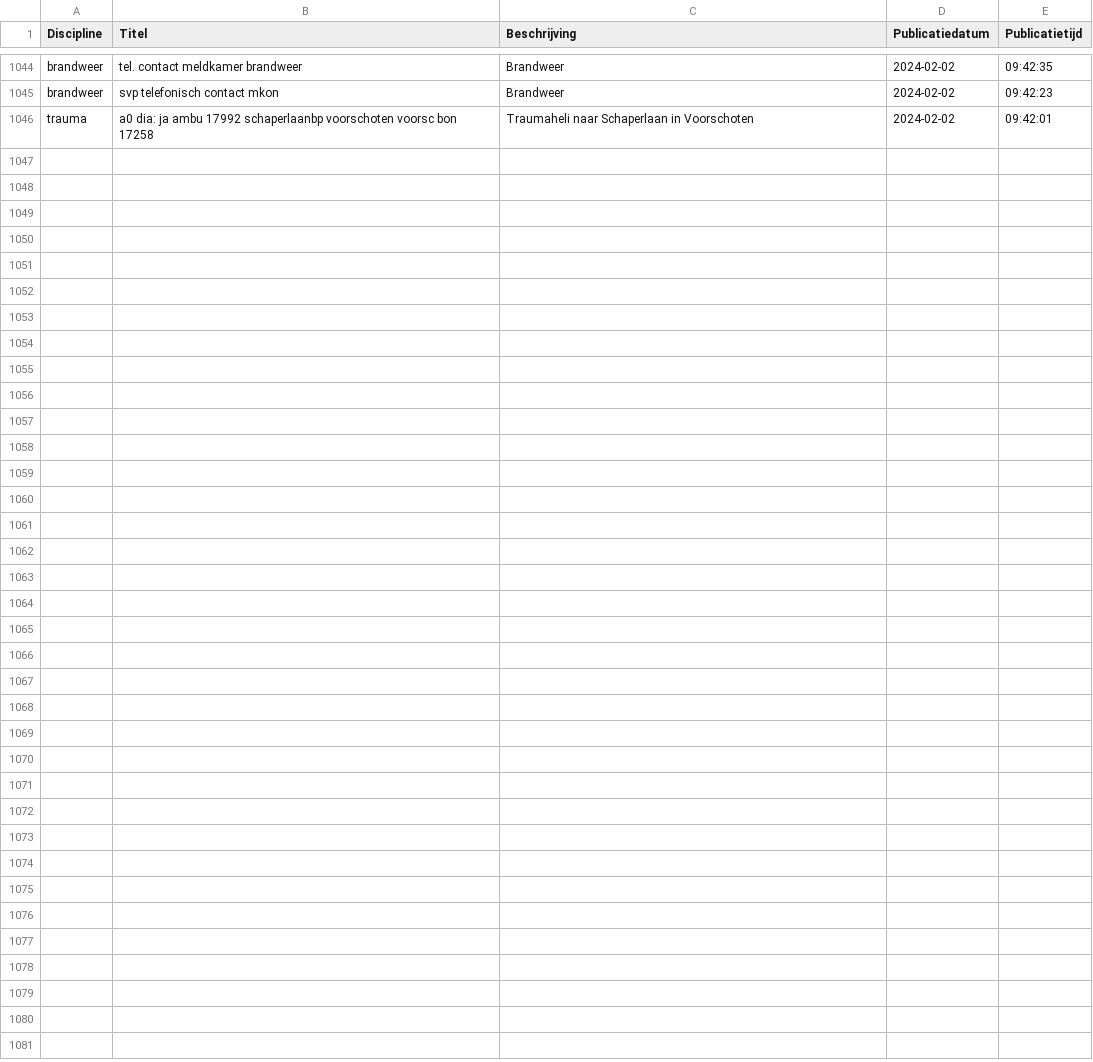
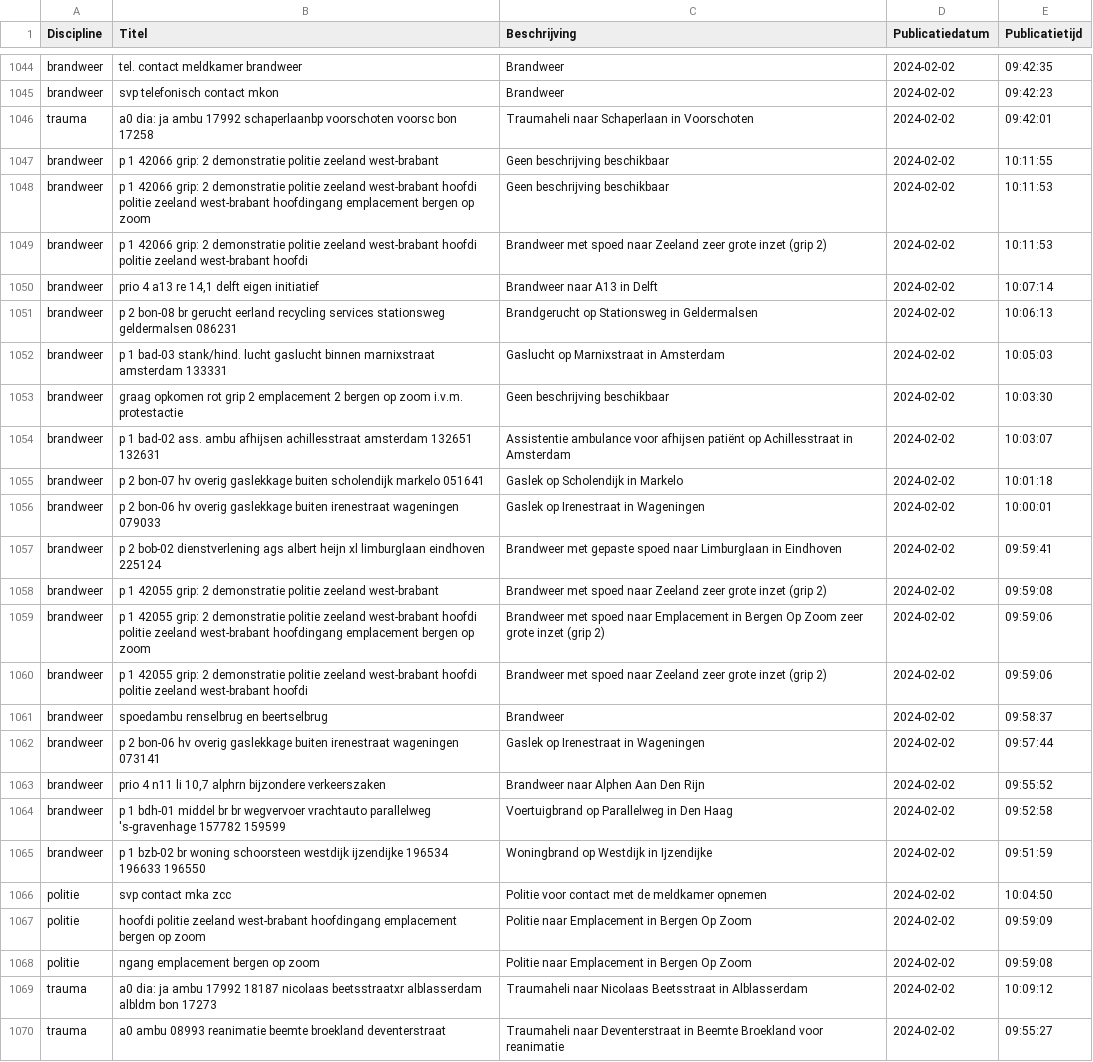
Before and after one commit to maartensiffels/inactief-p2000, a CSV file: data/alarmeringen_2024_2.csv, drawn as a sheet; only a part is shown, gaps mark what is left out; the diff names each change by its address in the sheet, - before the commit and + after, or states it on an @@ line.

```diff
--- a/data/alarmeringen_2024_2.csv
+++ b/data/alarmeringen_2024_2.csv
+row 1047: brandweer | p 1 42066 grip: 2 demonstratie politie zeeland west-brabant | Geen beschrijving beschikbaar | 2024-02-02 | 10:11:55
+row 1048: brandweer | p 1 42066 grip: 2 demonstratie politie zeeland west-brabant hoofdi politie zeeland west-brabant hoofdingang emplacement bergen op zoom | Geen beschrijving beschikbaar | 2024-02-02 | 10:11:53
+row 1049: brandweer | p 1 42066 grip: 2 demonstratie politie zeeland west-brabant hoofdi politie zeeland west-brabant hoofdi | Brandweer met spoed naar Zeeland zeer grote inzet (grip 2) | 2024-02-02 | 10:11:53
+row 1050: brandweer | prio 4 a13 re 14,1 delft eigen initiatief | Brandweer naar A13 in Delft | 2024-02-02 | 10:07:14
+row 1051: brandweer | p 2 bon-08 br gerucht eerland recycling services stationsweg geldermalsen 086231 | Brandgerucht op Stationsweg in Geldermalsen | 2024-02-02 | 10:06:13
+row 1052: brandweer | p 1 bad-03 stank/hind. lucht gaslucht binnen marnixstraat amsterdam 133331 | Gaslucht op Marnixstraat in Amsterdam | 2024-02-02 | 10:05:03
+row 1053: brandweer | graag opkomen rot grip 2 emplacement 2 bergen op zoom i.v.m. protestactie | Geen beschrijving beschikbaar | 2024-02-02 | 10:03:30
+row 1054: brandweer | p 1 bad-02 ass. ambu afhijsen achillesstraat amsterdam 132651 132631 | Assistentie ambulance voor afhijsen patiënt op Achillesstraat in Amsterdam | 2024-02-02 | 10:03:07
+row 1055: brandweer | p 2 bon-07 hv overig gaslekkage buiten scholendijk markelo 051641 | Gaslek op Scholendijk in Markelo | 2024-02-02 | 10:01:18
+row 1056: brandweer | p 2 bon-06 hv overig gaslekkage buiten irenestraat wageningen 079033 | Gaslek op Irenestraat in Wageningen | 2024-02-02 | 10:00:01
+row 1057: brandweer | p 2 bob-02 dienstverlening ags albert heijn xl limburglaan eindhoven 225124 | Brandweer met gepaste spoed naar Limburglaan in Eindhoven | 2024-02-02 | 09:59:41
+row 1058: brandweer | p 1 42055 grip: 2 demonstratie politie zeeland west-brabant | Brandweer met spoed naar Zeeland zeer grote inzet (grip 2) | 2024-02-02 | 09:59:08
+row 1059: brandweer | p 1 42055 grip: 2 demonstratie politie zeeland west-brabant hoofdi politie zeeland west-brabant hoofdingang emplacement bergen op zoom | Brandweer met spoed naar Emplacement in Bergen Op Zoom zeer grote inzet (grip 2) | 2024-02-02 | 09:59:06
+row 1060: brandweer | p 1 42055 grip: 2 demonstratie politie zeeland west-brabant hoofdi politie zeeland west-brabant hoofdi | Brandweer met spoed naar Zeeland zeer grote inzet (grip 2) | 2024-02-02 | 09:59:06
+row 1061: brandweer | spoedambu renselbrug en beertselbrug | Brandweer | 2024-02-02 | 09:58:37
+row 1062: brandweer | p 2 bon-06 hv overig gaslekkage buiten irenestraat wageningen 073141 | Gaslek op Irenestraat in Wageningen | 2024-02-02 | 09:57:44
+row 1063: brandweer | prio 4 n11 li 10,7 alphrn bijzondere verkeerszaken | Brandweer naar Alphen Aan Den Rijn | 2024-02-02 | 09:55:52
+row 1064: brandweer | p 1 bdh-01 middel br br wegvervoer vrachtauto parallelweg 's-gravenhage 157782 159599 | Voertuigbrand op Parallelweg in Den Haag | 2024-02-02 | 09:52:58
+row 1065: brandweer | p 1 bzb-02 br woning schoorsteen westdijk ijzendijke 196534 196633 196550 | Woningbrand op Westdijk in Ijzendijke | 2024-02-02 | 09:51:59
+row 1066: politie | svp contact mka zcc | Politie voor contact met de meldkamer opnemen | 2024-02-02 | 10:04:50
+row 1067: politie | hoofdi politie zeeland west-brabant hoofdingang emplacement bergen op zoom | Politie naar Emplacement in Bergen Op Zoom | 2024-02-02 | 09:59:09
+row 1068: politie | ngang emplacement bergen op zoom | Politie naar Emplacement in Bergen Op Zoom | 2024-02-02 | 09:59:08
+row 1069: trauma | a0 dia: ja ambu 17992 18187 nicolaas beetsstraatxr alblasserdam albldm bon 17273 | Traumaheli naar Nicolaas Beetsstraat in Alblasserdam | 2024-02-02 | 10:09:12
+row 1070: trauma | a0 ambu 08993 reanimatie beemte broekland deventerstraat | Traumaheli naar Deventerstraat in Beemte Broekland voor reanimatie | 2024-02-02 | 09:55:27
```
Also changed, not shown: 2 other files.
